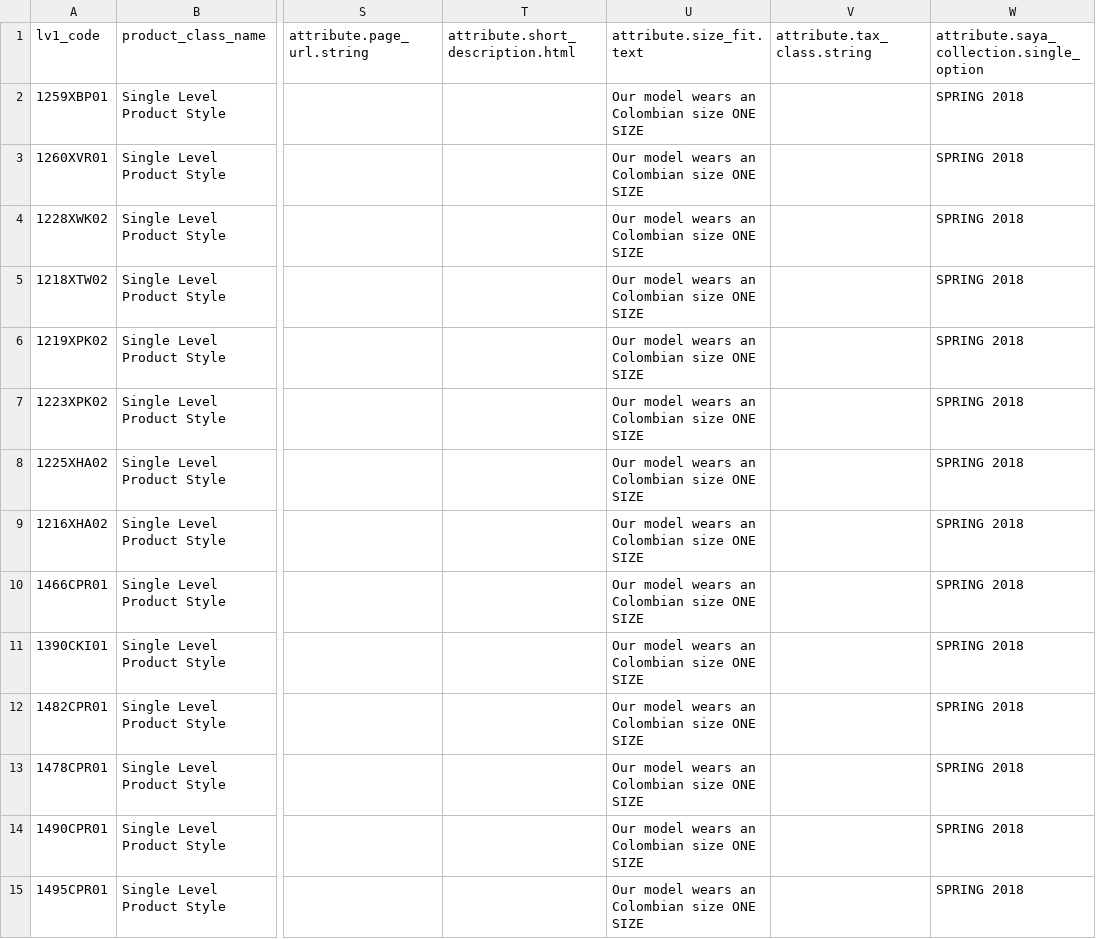
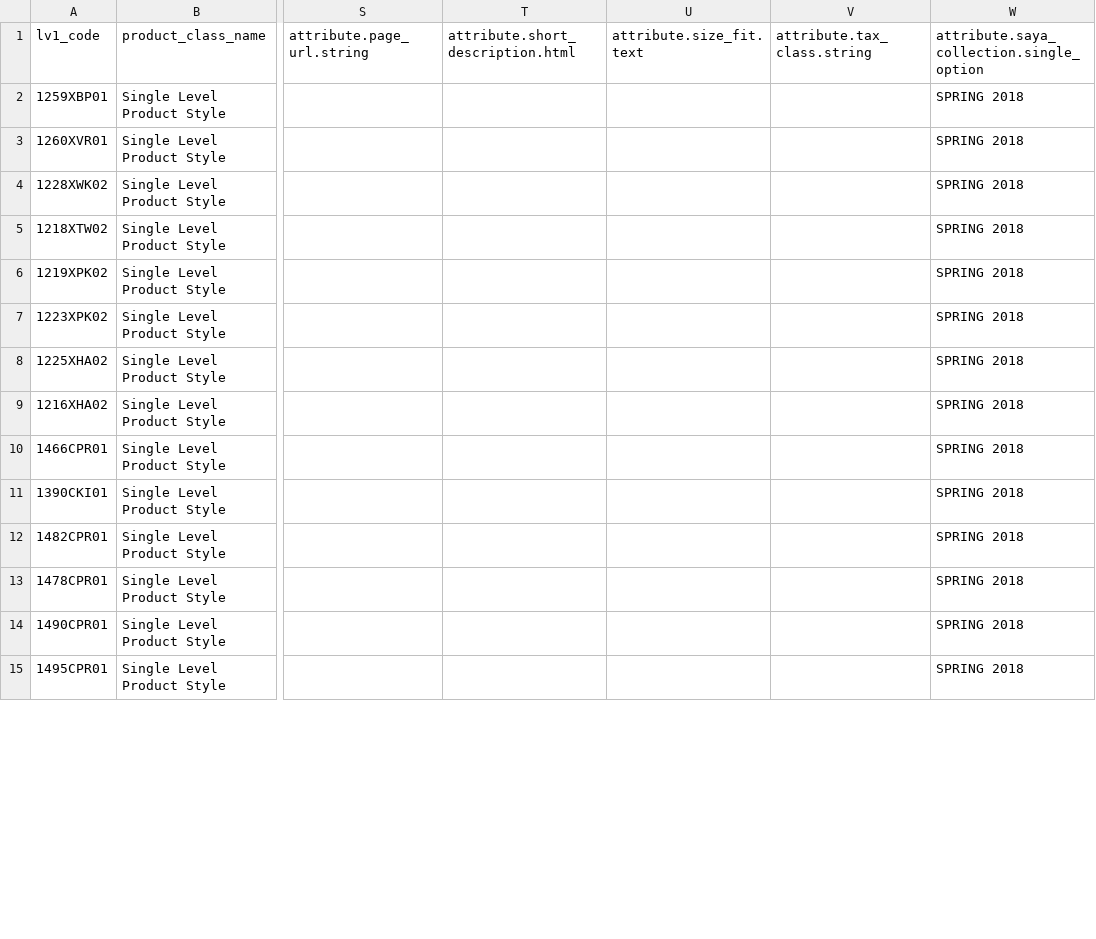
Before and after one commit to juvape/Commerce-Conect-FF, a CSV file: Archivos CSV/Spring 2018/Single Level/Single Level Style Spring.csv, drawn as a sheet; only a part is shown, gaps mark what is left out; the diff covers the shown part only; the diff names each change by its address in the sheet, - before the commit and + after, or states it on an @@ line.

```diff
--- a/Archivos CSV/Spring 2018/Single Level/Single Level Style Spring.csv
+++ b/Archivos CSV/Spring 2018/Single Level/Single Level Style Spring.csv
-U2:U15 (attribute.size_fit.text): Our model wears an Colombian size ONE SIZE
+U2:U15 (attribute.size_fit.text): (empty)
```
Also changed, not shown: 30 edited cells elsewhere in this file, Archivos CSV/Spring 2018/Single Level/Single Level Style Spring Spanish.csv, Archivos CSV/Summer 2018/Carga datos FF/3 Level/Style Spanish Summer.csv, 28 other files.
